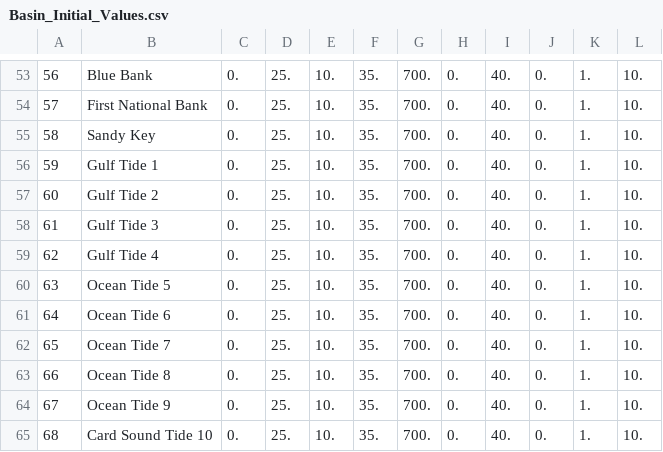
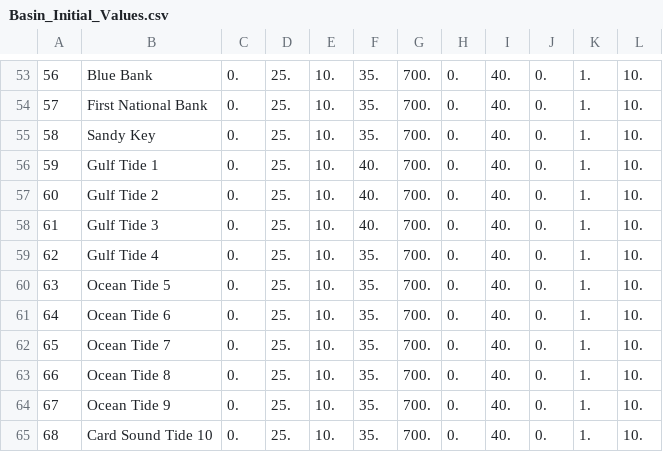
Before and after one commit to SoftwareLiteracyFoundation/BAM, a CSV file: data/init/Basin_Initial_Values.csv, drawn as a sheet; only a part is shown, gaps mark what is left out; the diff names each change by its address in the sheet, - before the commit and + after, or states it on an @@ line.

```diff
--- a/data/init/Basin_Initial_Values.csv
+++ b/data/init/Basin_Initial_Values.csv
-F56:F58: 35.
+F56:F58: 40.
```
Also changed, not shown: data/init/Basin_Parameters.csv, 20 other files.
